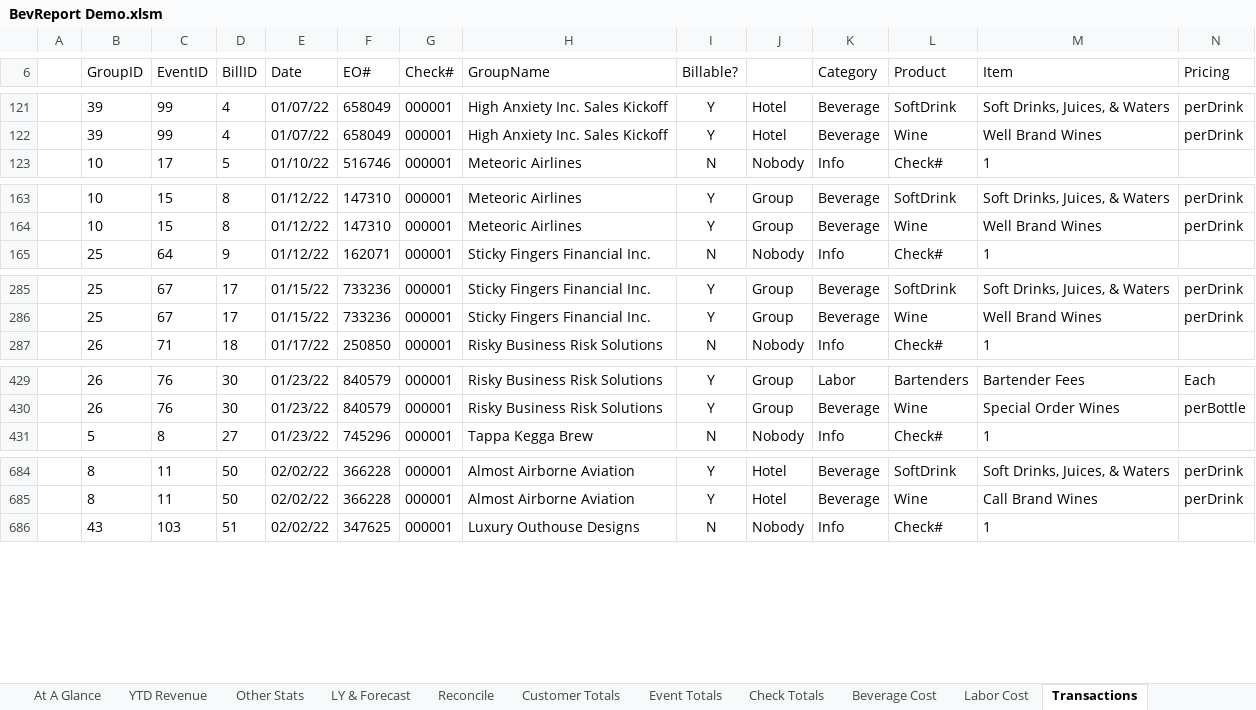
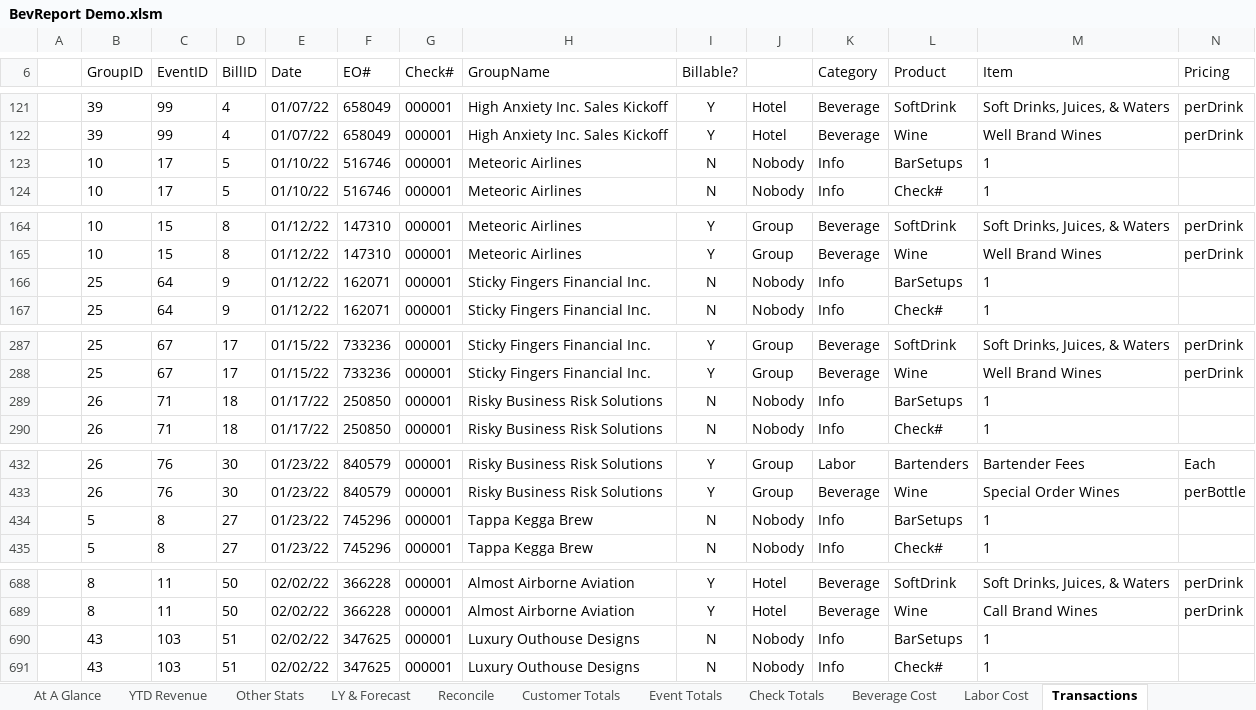
Before and after one commit to rickmora98/Excel-Dashboard, an Excel workbook: Excel Files/BevReport Demo.xlsm, sheet Transactions, drawn as a sheet; only a part is shown, gaps mark what is left out; values as stored, in another font and other column widths than the file's, no borders; charts and pictures and conditional formats and table styles not drawn; rows hold the shown columns only; the diff covers the shown part only; the diff names each change by its address in the sheet, - before the commit and + after, or states it on an @@ line.

```diff
--- a/Excel Files/BevReport Demo.xlsm (sheet Transactions)
+++ b/Excel Files/BevReport Demo.xlsm (sheet Transactions)
+row 123:  | 10 | 17 | 5 | 01/10/22 | 516746 | 000001 | Meteoric Airlines | N | Nobody | Info | BarSetups | 1
+row 166:  | 25 | 64 | 9 | 01/12/22 | 162071 | 000001 | Sticky Fingers Financial Inc. | N | Nobody | Info | BarSetups | 1
+row 289:  | 26 | 71 | 18 | 01/17/22 | 250850 | 000001 | Risky Business Risk Solutions | N | Nobody | Info | BarSetups | 1
+row 434:  | 5 | 8 | 27 | 01/23/22 | 745296 | 000001 | Tappa Kegga Brew | N | Nobody | Info | BarSetups | 1
+row 690:  | 43 | 103 | 51 | 02/02/22 | 347625 | 000001 | Luxury Outhouse Designs | N | Nobody | Info | BarSetups | 1
```
Also changed, not shown: 6 added rows and 2 edited cells elsewhere in this sheet, sheet Labor Cost, sheet Other Stats, sheet Customer Totals, sheet Beverage Cost, sheet Reconcile, sheet YTD Revenue, 1 more sheet, formulas that keep their value, hidden cells, charts or pictures, 1 other file.
